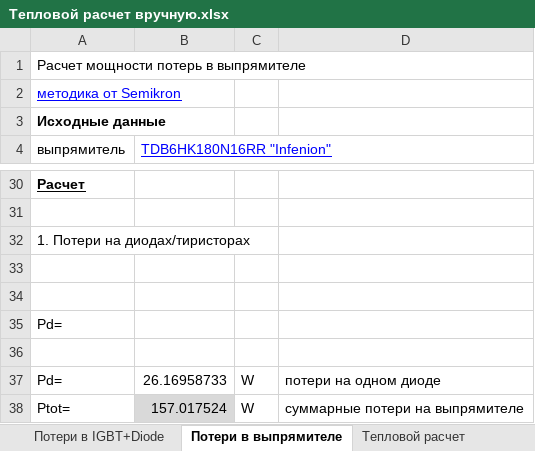
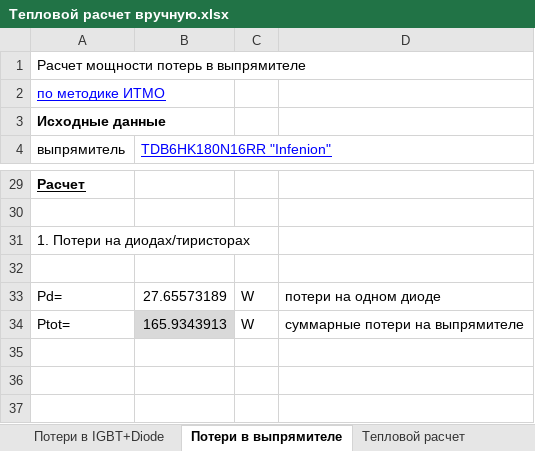
Before and after one commit to tihonov-e/-, an Excel workbook: Тепловые расчеты/Тепловой расчет вручную.xlsx, sheet Потери в выпрямителе, drawn as a sheet; only a part is shown, gaps mark what is left out; values as stored, in another font and other column widths than the file's, no borders; charts and pictures not drawn; removed rows and columns are numbered as before the commit, all else as after; the diff covers the shown part only; the diff names each change by its address in the sheet, - before the commit and + after, or states it on an @@ line.

```diff
--- a/Тепловые расчеты/Тепловой расчет вручную.xlsx (sheet Потери в выпрямителе)
+++ b/Тепловые расчеты/Тепловой расчет вручную.xlsx (sheet Потери в выпрямителе)
-A2 (выпрямитель): методика от Semikron
+A2 (выпрямитель): по методике ИТМО
-row 34: (empty)
-row 35: Pd=
-row 36: (empty)
-B33 (TDB6HK180N16RR "Infenion"): 26.16958733
+B33 (TDB6HK180N16RR "Infenion"): 27.65573189
-B34 (TDB6HK180N16RR "Infenion"): 157.017524
+B34 (TDB6HK180N16RR "Infenion"): 165.9343913
```
Also changed, not shown: 6 added rows, 7 removed rows, 1 moved row and 5 edited cells elsewhere in this sheet, sheet Потери в IGBT+Diode, sheet Тепловой расчет, formulas that keep their value, charts or pictures.
